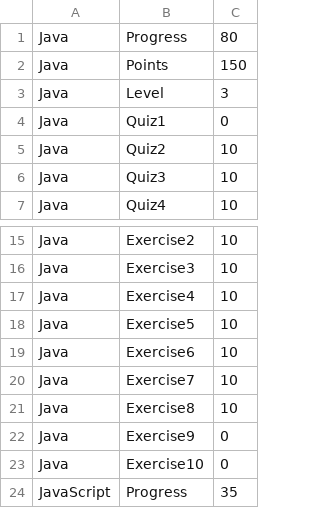
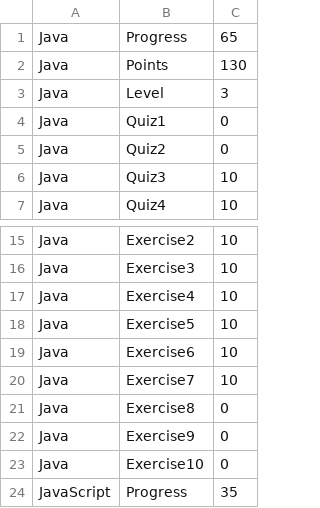
Before and after one commit to has1g15/COMP3200-3YP, a CSV file: 3YP Source Code/appData.csv, drawn as a sheet; only a part is shown, gaps mark what is left out.

```diff
--- a/3YP Source Code/appData.csv
+++ b/3YP Source Code/appData.csv
@@ -1,6 +1,6 @@
-Java,Progress,80
-Java,Points,150
+Java,Progress,65
+Java,Points,130
 Java,Level,3
 Java,Quiz1,0
-Java,Quiz2,10
+Java,Quiz2,0
 Java,Quiz3,10
@@ -20,3 +20,3 @@ Java,Exercise6,10
 Java,Exercise7,10
-Java,Exercise8,10
+Java,Exercise8,0
 Java,Exercise9,0
```
Also changed, not shown: 3YP Source Code/javaScriptMCQ.csv, 3YP Source Code/javaScriptTutorials.csv, 6 other files.
